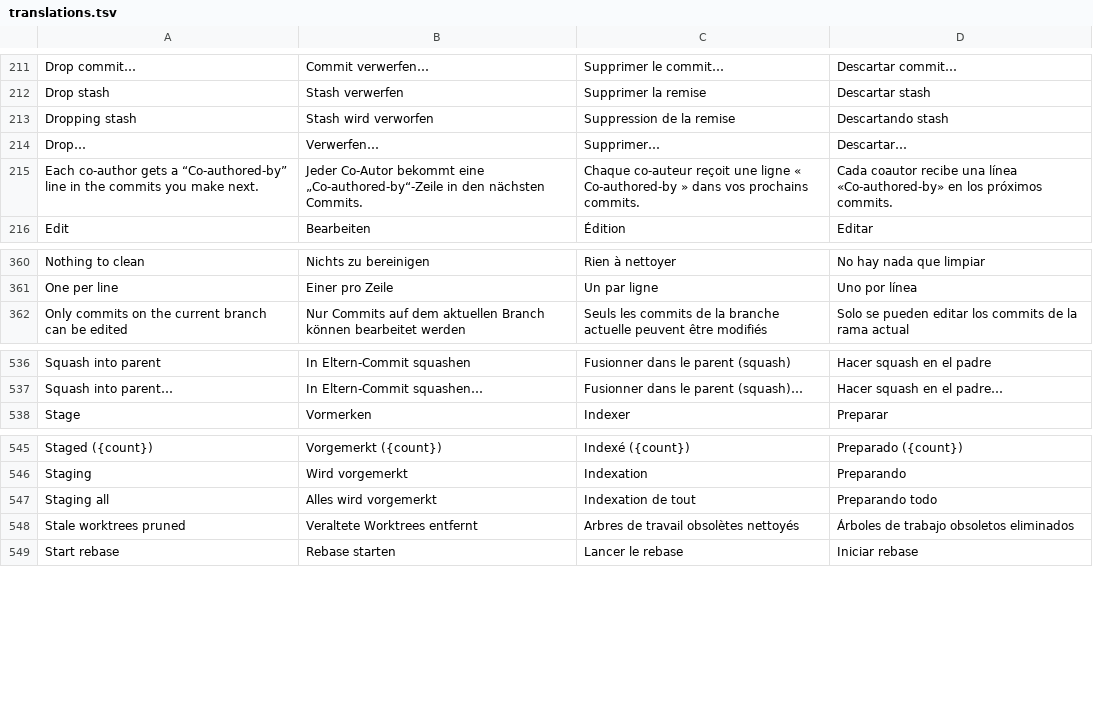
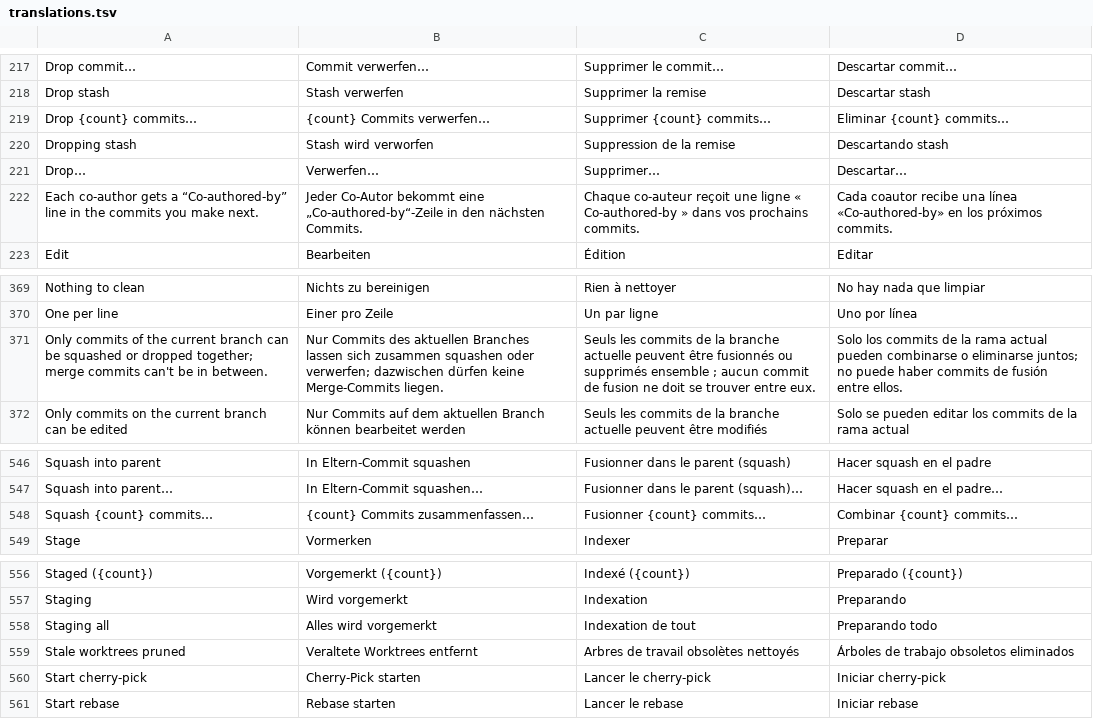
Before and after one commit to Jorgen-VikingGod/GitCraft, a TSV file: crates/gitcraft-ui/src/i18n/translations.tsv, drawn as a sheet; only a part is shown, gaps mark what is left out; the diff covers the shown part only.

```diff
--- a/crates/gitcraft-ui/src/i18n/translations.tsv
+++ b/crates/gitcraft-ui/src/i18n/translations.tsv
@@ -212,2 +218,3 @@ Drop commit…	Commit verwerfen…	Supprimer le commit…	Descartar commit…
 Drop stash	Stash verwerfen	Supprimer la remise	Descartar stash
+Drop {count} commits…	{count} Commits verwerfen…	Supprimer {count} commits…	Eliminar {count} commits…
 Dropping stash	Stash wird verworfen	Suppression de la remise	Descartando stash
@@ -361,2 +370,3 @@ Nothing to clean	Nichts zu bereinigen	Rien à nettoyer	No hay nada que limpiar
 One per line	Einer pro Zeile	Un par ligne	Uno por línea
+Only commits of the current branch can be squashed or dropped together; merge commits can't be in between.	Nur Commits des aktuellen Branches lassen sich zusammen squashen oder verwerfen; dazwischen dürfen keine Merge-Commits liegen.	Seuls les commits de la branche actuelle peuvent être fusionnés ou supprimés ensemble ; aucun commit de fusion ne doit se trouver entre eux.	Solo los commits de la rama actual pueden combinarse o eliminarse juntos; no puede haber commits de fusión entre ellos.
 Only commits on the current branch can be edited	Nur Commits auf dem aktuellen Branch können bearbeitet werden	Seuls les commits de la branche actuelle peuvent être modifiés	Solo se pueden editar los commits de la rama actual
@@ -537,2 +547,3 @@ Squash into parent	In Eltern-Commit squashen	Fusionner dans le parent (squash)	H
 Squash into parent…	In Eltern-Commit squashen…	Fusionner dans le parent (squash)…	Hacer squash en el padre…
+Squash {count} commits…	{count} Commits zusammenfassen…	Fusionner {count} commits…	Combinar {count} commits…
 Stage	Vormerken	Indexer	Preparar
@@ -548,2 +559,3 @@ Staging all	Alles wird vorgemerkt	Indexation de tout	Preparando todo
 Stale worktrees pruned	Veraltete Worktrees entfernt	Arbres de travail obsolètes nettoyés	Árboles de trabajo obsoletos eliminados
+Start cherry-pick	Cherry-Pick starten	Lancer le cherry-pick	Iniciar cherry-pick
 Start rebase	Rebase starten	Lancer le rebase	Iniciar rebase
```
Also changed, not shown: 8 added rows elsewhere in this file, 10 other files.
